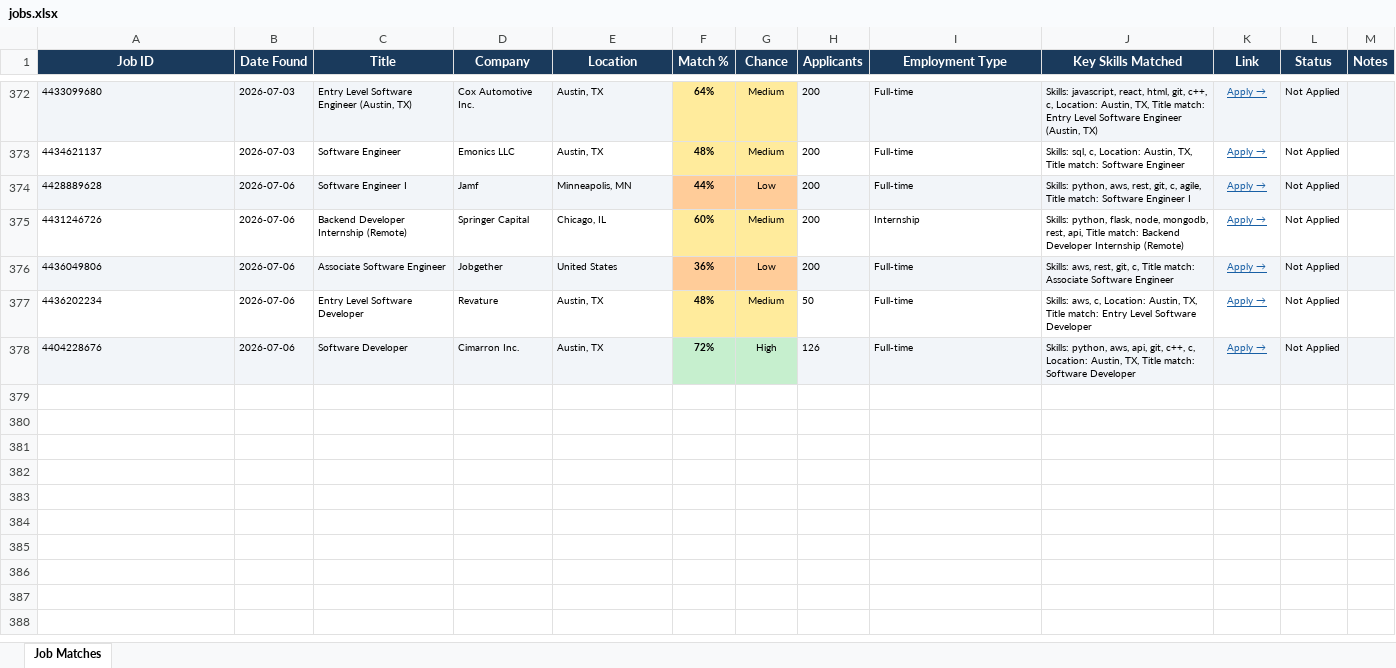
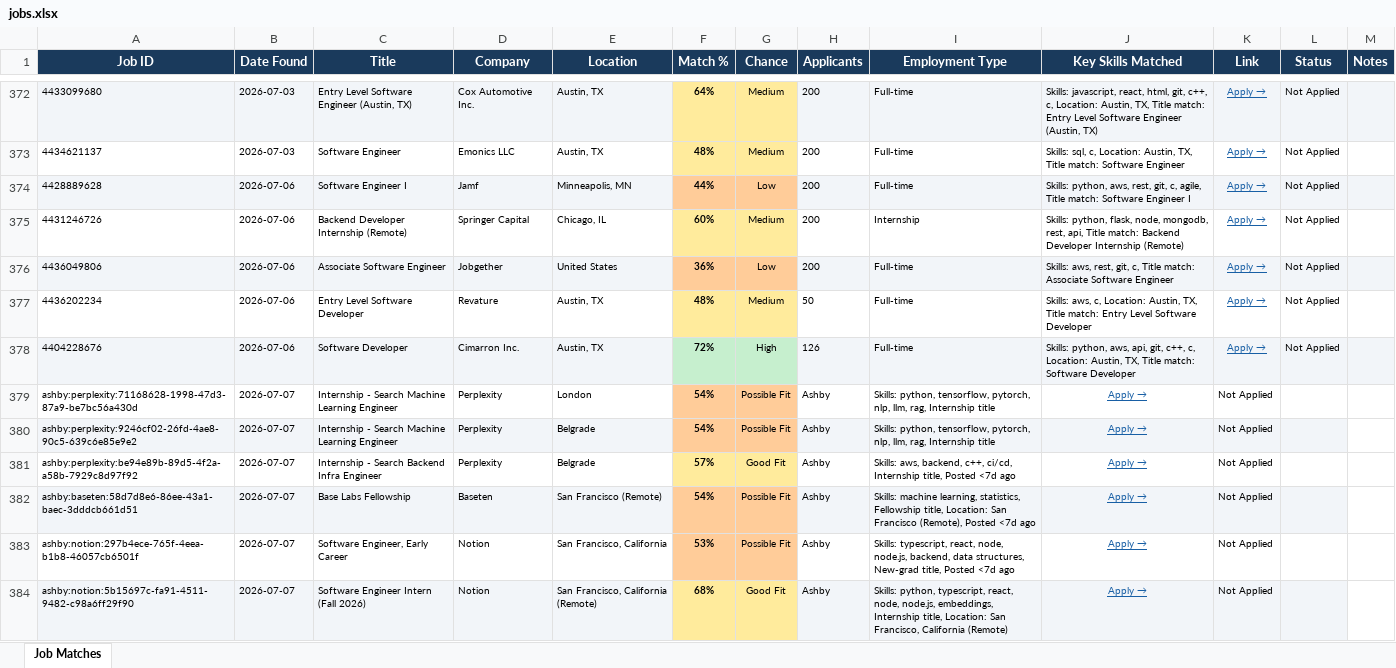
Before and after one commit to gvignesh286/26Jobs, an Excel workbook: jobs.xlsx, sheet Job Matches, drawn as a sheet; only a part is shown, gaps mark what is left out; values as stored, in another font and other column widths than the file's, no borders; the diff covers the shown part only; the diff names each change by its address in the sheet, - before the commit and + after, or states it on an @@ line.

```diff
--- a/jobs.xlsx (sheet Job Matches)
+++ b/jobs.xlsx (sheet Job Matches)
+row 379: ashby:perplexity:71168628-1998-47d3-87a9-be7bc56a430d | 2026-07-07 | Internship - Search Machine Learning Engineer | Perplexity | London | 54% | Possible Fit | Ashby | Skills: python, tensorflow, pytorch, nlp, llm, rag, Internship title | Apply → | Not Applied
+row 380: ashby:perplexity:9246cf02-26fd-4ae8-90c5-639c6e85e9e2 | 2026-07-07 | Internship - Search Machine Learning Engineer | Perplexity | Belgrade | 54% | Possible Fit | Ashby | Skills: python, tensorflow, pytorch, nlp, llm, rag, Internship title | Apply → | Not Applied
+row 381: ashby:perplexity:be94e89b-89d5-4f2a-a58b-7929c8d97f92 | 2026-07-07 | Internship - Search Backend Infra Engineer | Perplexity | Belgrade | 57% | Good Fit | Ashby | Skills: aws, backend, c++, ci/cd, Internship title, Posted <7d ago | Apply → | Not Applied
+row 382: ashby:baseten:58d7d8e6-86ee-43a1-baec-3dddcb661d51 | 2026-07-07 | Base Labs Fellowship | Baseten | San Francisco (Remote) | 54% | Possible Fit | Ashby | Skills: machine learning, statistics, Fellowship title, Location: San Francisco (Remote), Posted <7d ago | Apply → | Not Applied
+row 383: ashby:notion:297b4ece-765f-4eea-b1b8-46057cb6501f | 2026-07-07 | Software Engineer, Early Career | Notion | San Francisco, California | 53% | Possible Fit | Ashby | Skills: typescript, react, node, node.js, backend, data structures, New-grad title, Posted <7d ago | Apply → | Not Applied
+row 384: ashby:notion:5b15697c-fa91-4511-9482-c98a6ff29f90 | 2026-07-07 | Software Engineer Intern (Fall 2026) | Notion | San Francisco, California (Remote) | 68% | Good Fit | Ashby | Skills: python, typescript, react, node, node.js, embeddings, Internship title, Location: San Francisco, California (Remote) | Apply → | Not Applied
```
Also changed, not shown: 15 added rows elsewhere in this sheet.
